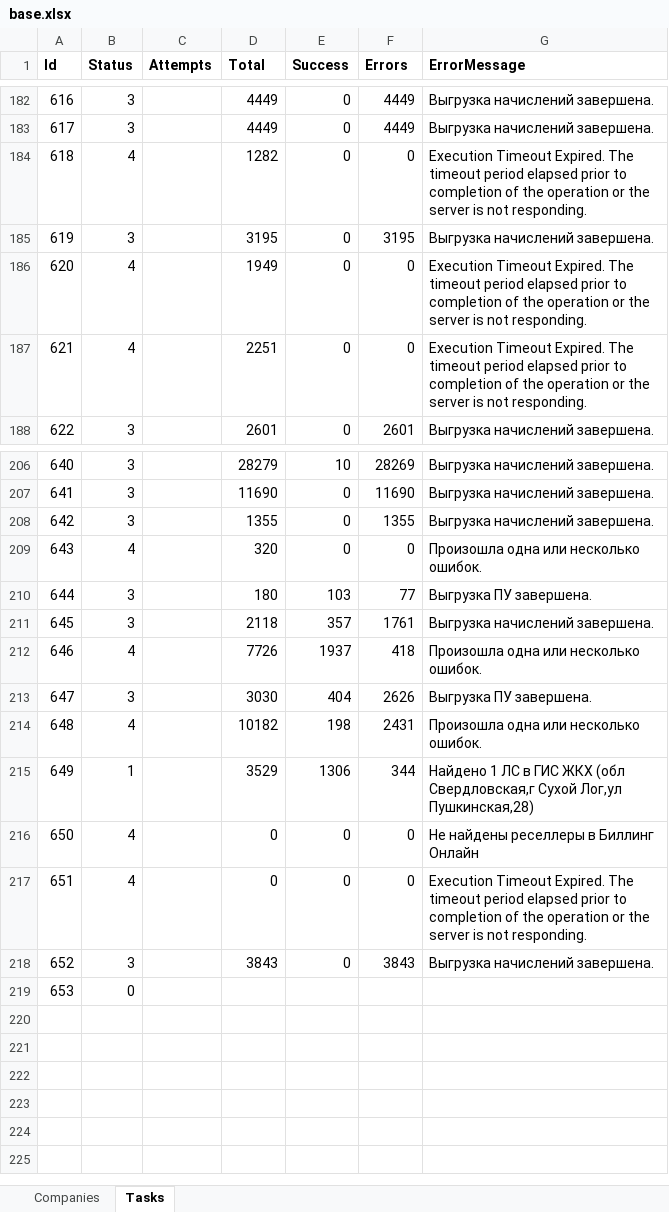
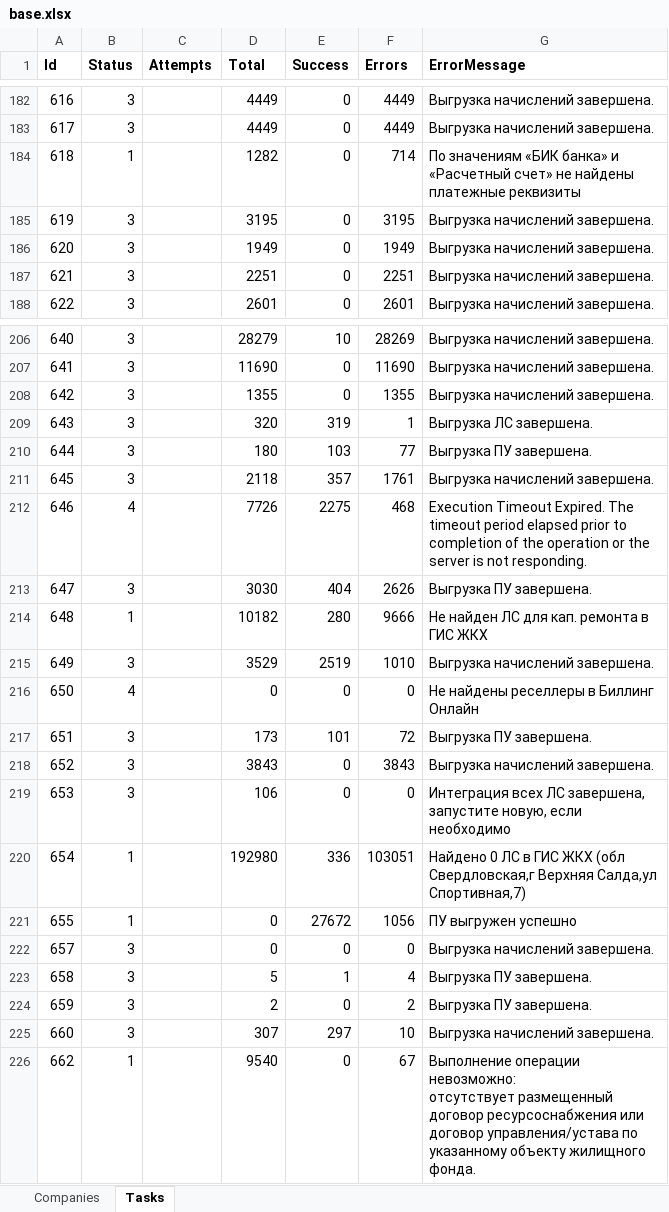
Before and after one commit to vanfreeride/NET-Core-tests, an Excel workbook: RcOnline/base.xlsx, sheet Tasks, drawn as a sheet; only a part is shown, gaps mark what is left out; values as stored, in another font and other column widths than the file's, no borders; removed rows and columns are numbered as before the commit, all else as after; ↵ is a line break in a cell; the diff covers the shown part only; the diff names each change by its address in the sheet, - before the commit and + after, or states it on an @@ line.

```diff
--- a/RcOnline/base.xlsx (sheet Tasks)
+++ b/RcOnline/base.xlsx (sheet Tasks)
-row 184: 618 | 4 |  | 1282 | 0 | 0 | Execution Timeout Expired. The timeout period elapsed prior to completion of the operation or the server is not responding.
+row 184: 618 | 1 |  | 1282 | 0 | 714 | По значениям «БИК банка» и «Расчетный счет» не найдены платежные реквизиты
-row 186: 620 | 4 |  | 1949 | 0 | 0 | Execution Timeout Expired. The timeout period elapsed prior to completion of the operation or the server is not responding.
-row 187: 621 | 4 |  | 2251 | 0 | 0 | Execution Timeout Expired. The timeout period elapsed prior to completion of the operation or the server is not responding.
+row 186: 620 | 3 |  | 1949 | 0 | 1949 | Выгрузка начислений завершена.
+row 187: 621 | 3 |  | 2251 | 0 | 2251 | Выгрузка начислений завершена.
-row 209: 643 | 4 |  | 320 | 0 | 0 | Произошла одна или несколько ошибок.
+row 209: 643 | 3 |  | 320 | 319 | 1 | Выгрузка ЛС завершена.
-E212 (Success): 1937
+E212 (Success): 2275
-F212 (Errors): 418
+F212 (Errors): 468
-G212 (ErrorMessage): Произошла одна или несколько ошибок.
+G212 (ErrorMessage): Execution Timeout Expired. The timeout period elapsed prior to completion of the operation or the server is not responding.
-row 214: 648 | 4 |  | 10182 | 198 | 2431 | Произошла одна или несколько ошибок.
-row 215: 649 | 1 |  | 3529 | 1306 | 344 | Найдено 1 ЛС в ГИС ЖКХ (обл Свердловская,г Сухой Лог,ул Пушкинская,28)
+row 214: 648 | 1 |  | 10182 | 280 | 9666 | Не найден ЛС для кап. ремонта в ГИС ЖКХ
+row 215: 649 | 3 |  | 3529 | 2519 | 1010 | Выгрузка начислений завершена.
-row 217: 651 | 4 |  | 0 | 0 | 0 | Execution Timeout Expired. The timeout period elapsed prior to completion of the operation or the server is not responding.
+row 217: 651 | 3 |  | 173 | 101 | 72 | Выгрузка ПУ завершена.
-row 219: 653 | 0
+row 219: 653 | 3 |  | 106 | 0 | 0 | Интеграция всех ЛС завершена, запустите новую, если необходимо
+row 220: 654 | 1 |  | 192980 | 336 | 103051 | Найдено 0 ЛС в ГИС ЖКХ (обл Свердловская,г Верхняя Салда,ул Спортивная,7)
+row 221: 655 | 1 |  | 0 | 27672 | 1056 | ПУ выгружен успешно
+row 222: 657 | 3 |  | 0 | 0 | 0 | Выгрузка начислений завершена.
+row 223: 658 | 3 |  | 5 | 1 | 4 | Выгрузка ПУ завершена.
+row 224: 659 | 3 |  | 2 | 0 | 2 | Выгрузка ПУ завершена.
+row 225: 660 | 3 |  | 307 | 297 | 10 | Выгрузка начислений завершена.
+row 226: 662 | 1 |  | 9540 | 0 | 67 | Выполнение операции невозможно: ↵ отсутствует размещенный договор ресурсоснабжения или договор управления/устава по указанному объекту жилищного фонда.
```
Also changed, not shown: 4 added rows, 4 removed rows and 9 edited cells elsewhere in this sheet, sheet Companies, 2 other files.
